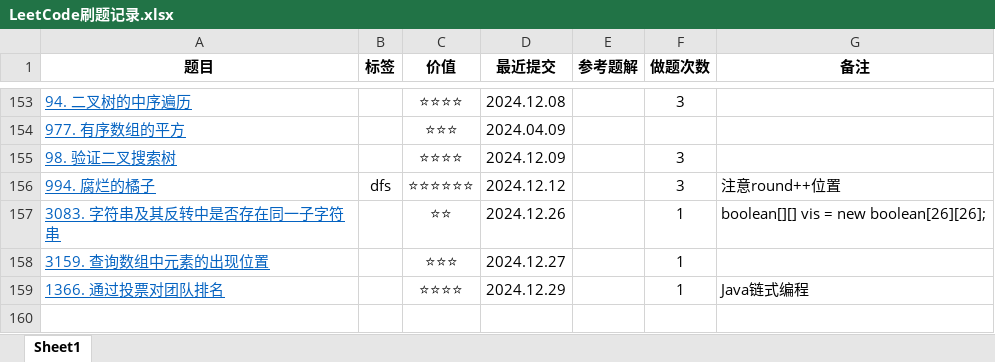
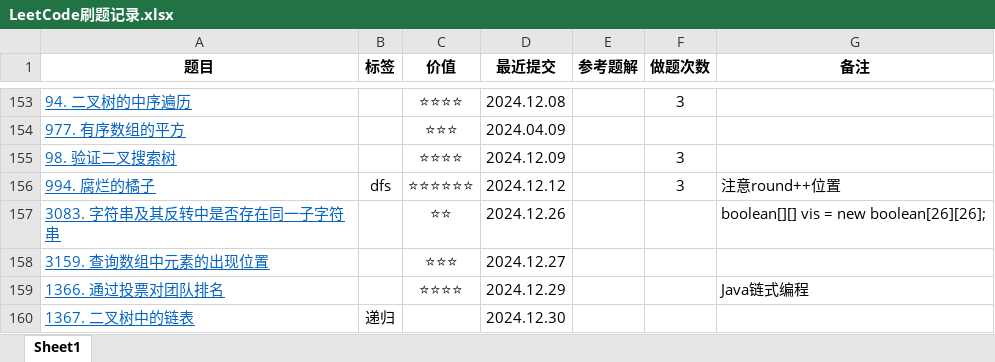
Before and after one commit to curforever/LeetCode, an Excel workbook: LeetCode刷题记录.xlsx, sheet Sheet1, drawn as a sheet; only a part is shown, gaps mark what is left out; values as stored, in another font and other column widths than the file's, no borders; table styles not drawn; the diff names each change by its address in the sheet, - before the commit and + after, or states it on an @@ line.

```diff
--- a/LeetCode刷题记录.xlsx (sheet Sheet1)
+++ b/LeetCode刷题记录.xlsx (sheet Sheet1)
-F157:F159 (做题次数): 1
+F157:F159 (做题次数): (empty)
+row 160: 1367. 二叉树中的链表 | 递归 |  | 2024.12.30
```
Also changed, not shown: 4 other files.
